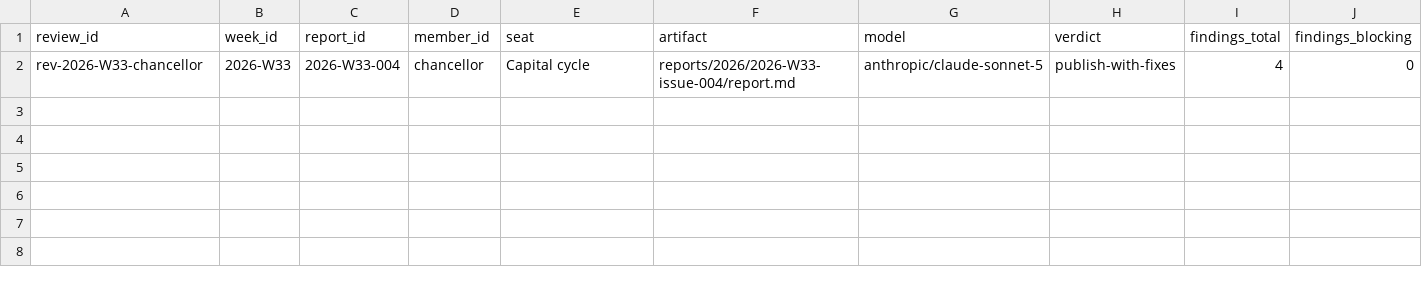
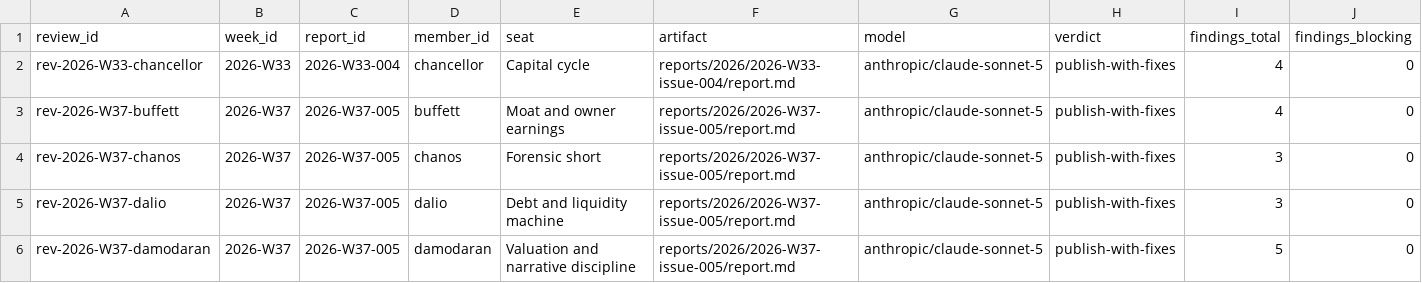
Before and after one commit to air-born-code/investo_master, a CSV file: data/committee_reviews.csv, drawn as a sheet; only a part is shown; rows hold the shown columns only; the diff names each change by its address in the sheet, - before the commit and + after, or states it on an @@ line.

```diff
--- a/data/committee_reviews.csv
+++ b/data/committee_reviews.csv
+row 3: rev-2026-W37-buffett | 2026-W37 | 2026-W37-005 | buffett | Moat and owner earnings | reports/2026/2026-W37-issue-005/report.md | anthropic/claude-sonnet-5 | publish-with-fixes | 4 | 0
+row 4: rev-2026-W37-chanos | 2026-W37 | 2026-W37-005 | chanos | Forensic short | reports/2026/2026-W37-issue-005/report.md | anthropic/claude-sonnet-5 | publish-with-fixes | 3 | 0
+row 5: rev-2026-W37-dalio | 2026-W37 | 2026-W37-005 | dalio | Debt and liquidity machine | reports/2026/2026-W37-issue-005/report.md | anthropic/claude-sonnet-5 | publish-with-fixes | 3 | 0
+row 6: rev-2026-W37-damodaran | 2026-W37 | 2026-W37-005 | damodaran | Valuation and narrative discipline | reports/2026/2026-W37-issue-005/report.md | anthropic/claude-sonnet-5 | publish-with-fixes | 5 | 0
```
Also changed, not shown: data/agent_traffic.csv, data/ai_profit_pool.csv, 18 other files.
